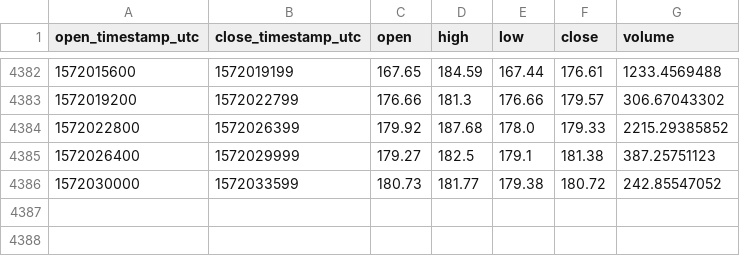
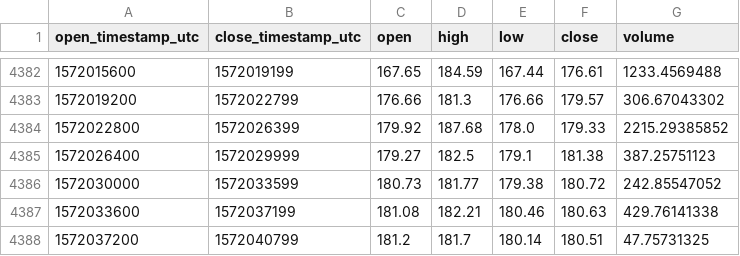
Before and after one commit to cryptobigbro/coinbasepro-ETH-USDC, a CSV file: coinbasepro-ETH-USDC-1h.csv, drawn as a sheet; only a part is shown, gaps mark what is left out.

Commit message:
Update OHLCV data.

```diff
--- a/coinbasepro-ETH-USDC-1h.csv
+++ b/coinbasepro-ETH-USDC-1h.csv
@@ -4386 +4386,3 @@ open_timestamp_utc,close_timestamp_utc,open,high,low,close,volume
 1572030000,1572033599,180.73,181.77,179.38,180.72,242.85547052
+1572033600,1572037199,181.08,182.21,180.46,180.63,429.76141338
+1572037200,1572040799,181.2,181.7,180.14,180.51,47.75731325
```
Also changed, not shown: 1 other file.
